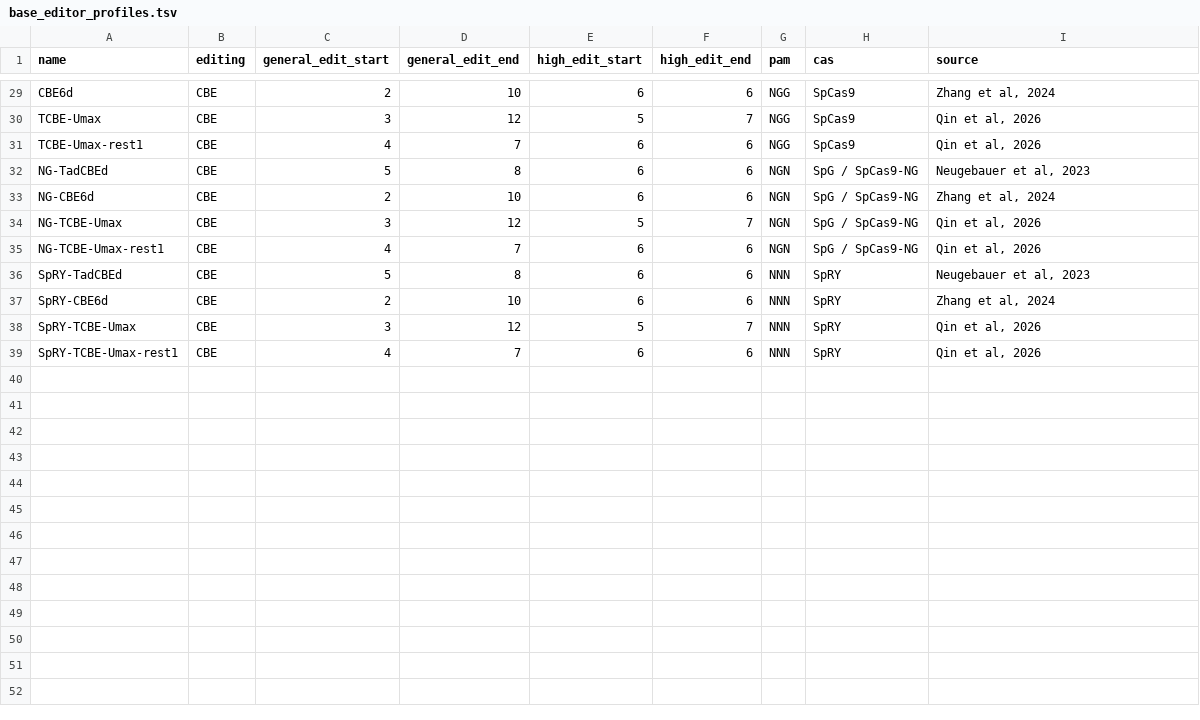
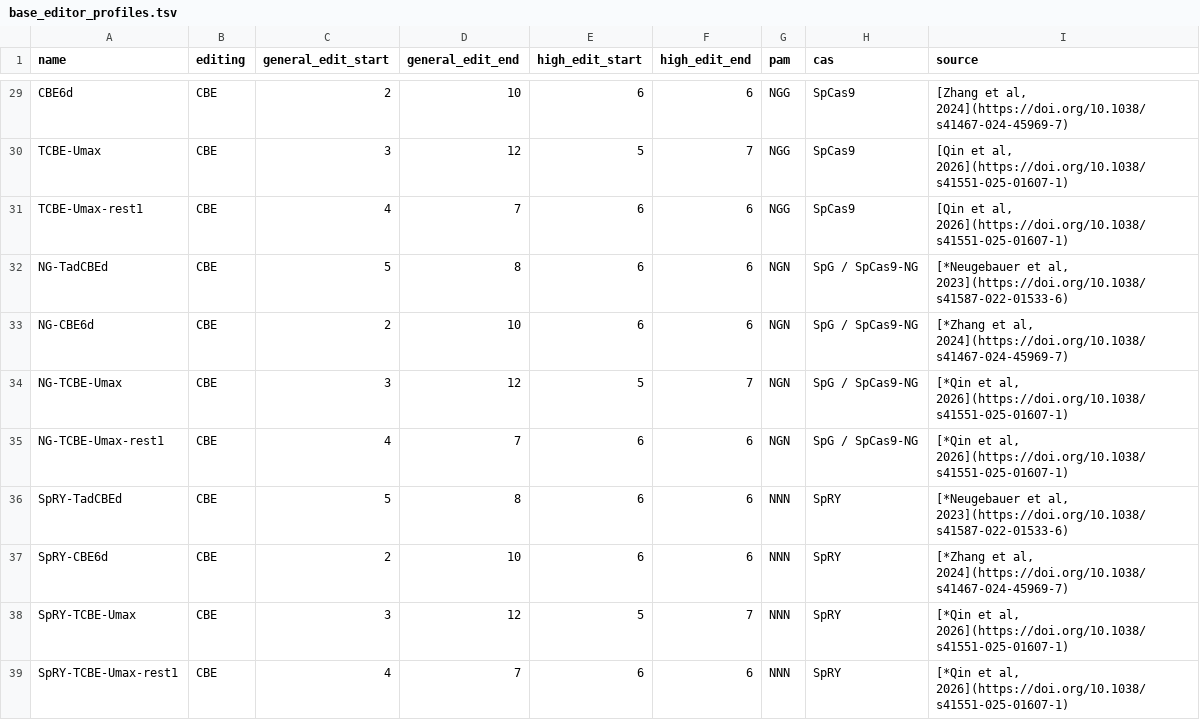
Before and after one commit to ltschmitt/BEguided, a TSV file: configs/base_editor_profiles.tsv, drawn as a sheet; only a part is shown, gaps mark what is left out; the diff covers the shown part only; the diff names each change by its address in the sheet, - before the commit and + after, or states it on an @@ line.

```diff
--- a/configs/base_editor_profiles.tsv
+++ b/configs/base_editor_profiles.tsv
-I29 (source): Zhang et al, 2024
+I29 (source): [Zhang et al, 2024](https://doi.org/10.1038/s41467-024-45969-7)
-I30:I31 (source): Qin et al, 2026
+I30:I31 (source): [Qin et al, 2026](https://doi.org/10.1038/s41551-025-01607-1)
-I32 (source): Neugebauer et al, 2023
+I32 (source): [*Neugebauer et al, 2023](https://doi.org/10.1038/s41587-022-01533-6)
-I33 (source): Zhang et al, 2024
+I33 (source): [*Zhang et al, 2024](https://doi.org/10.1038/s41467-024-45969-7)
-I34:I35 (source): Qin et al, 2026
+I34:I35 (source): [*Qin et al, 2026](https://doi.org/10.1038/s41551-025-01607-1)
-I36 (source): Neugebauer et al, 2023
+I36 (source): [*Neugebauer et al, 2023](https://doi.org/10.1038/s41587-022-01533-6)
-I37 (source): Zhang et al, 2024
+I37 (source): [*Zhang et al, 2024](https://doi.org/10.1038/s41467-024-45969-7)
-I38:I39 (source): Qin et al, 2026
+I38:I39 (source): [*Qin et al, 2026](https://doi.org/10.1038/s41551-025-01607-1)
```
Also changed, not shown: 27 edited cells elsewhere in this file, 5 other files.
